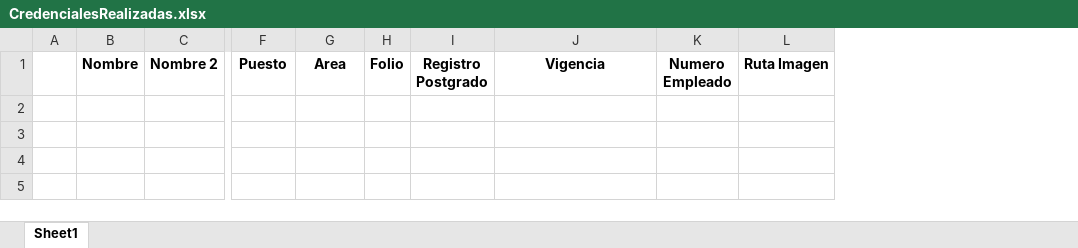
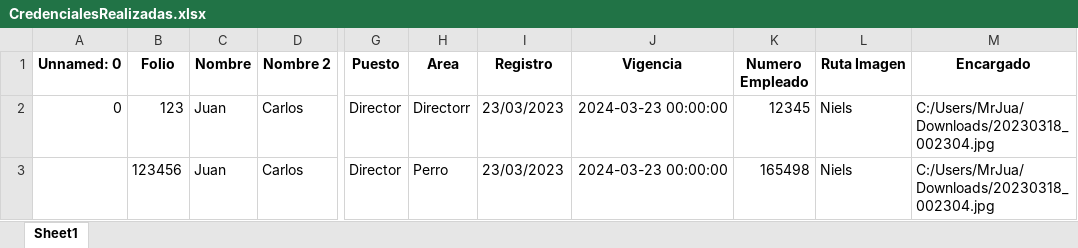
Before and after one commit to CarlosCata27/SCI, an Excel workbook: CredencialesRealizadas.xlsx, sheet Sheet1, drawn as a sheet; only a part is shown, gaps mark what is left out; values as stored, in another font and other column widths than the file's, no borders; removed rows and columns are numbered as before the commit, all else as after; rows hold the shown columns only; the diff names each change by its address in the sheet, - before the commit and + after, or states it on an @@ line.

```diff
--- a/CredencialesRealizadas.xlsx (sheet Sheet1)
+++ b/CredencialesRealizadas.xlsx (sheet Sheet1)
-column A, empty
+column A (Unnamed: 0), empty
+column B (Folio), empty
-column H (Folio), empty
-column I (Registro Postgrado), empty
+column I (Registro), empty
+column M (Encargado), empty
+row 2: 0 | 123 | Juan | Carlos | Director | Directorr | 23/03/2023 | 2024-03-23 00:00:00 | 12345 | Niels | C:/Users/MrJua/Downloads/20230318_002304.jpg
+row 3:  | 123456 | Juan | Carlos | Director | Perro | 23/03/2023 | 2024-03-23 00:00:00 | 165498 | Niels | C:/Users/MrJua/Downloads/20230318_002304.jpg
```
Also changed, not shown: 5 other files.
